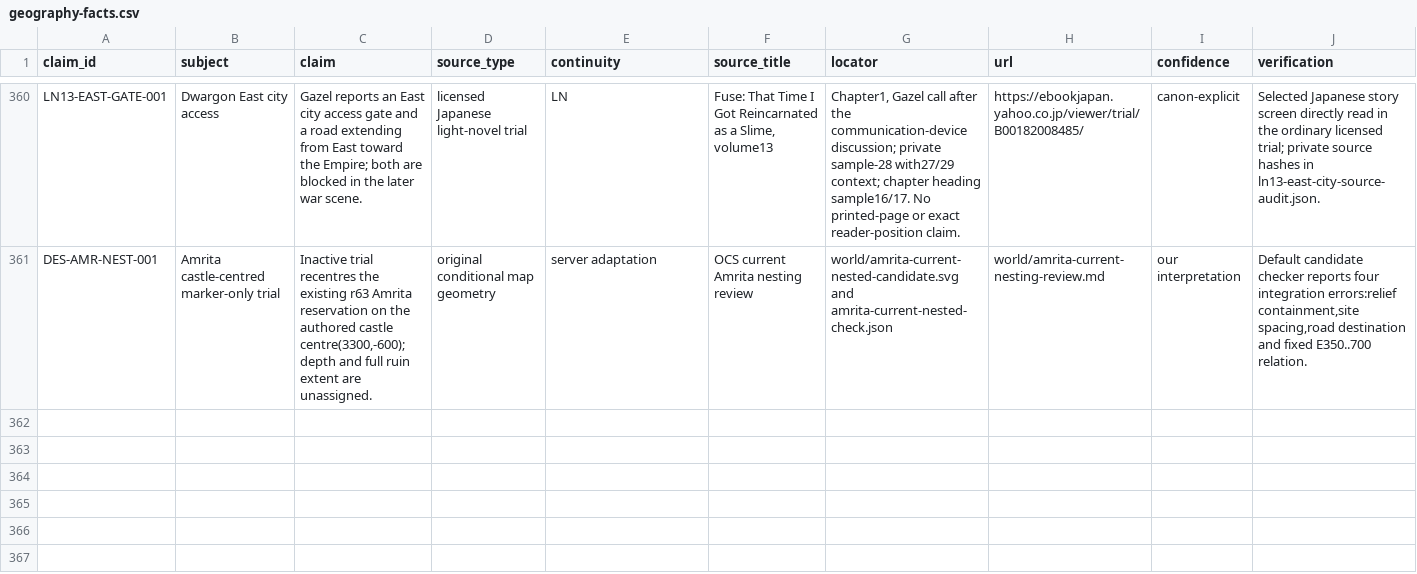
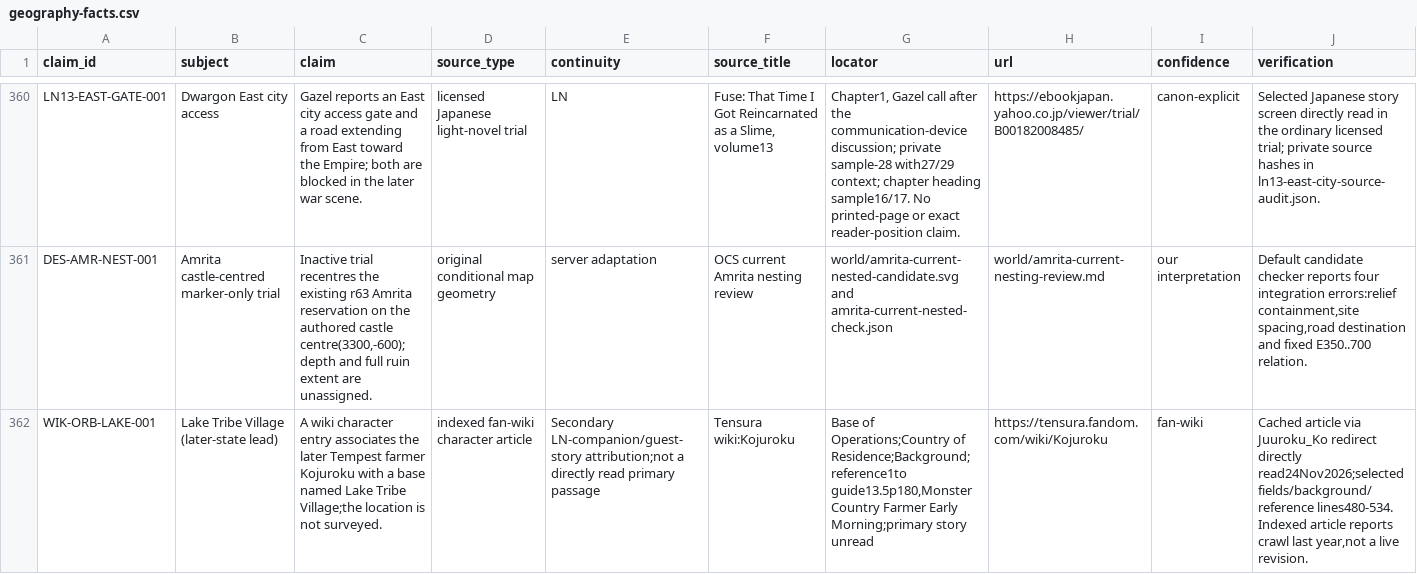
Before and after one commit to Yasuke2000/ocs-two-lives, a CSV file: docs/research/tensura-world-2026-11-19/geography-facts.csv, drawn as a sheet; only a part is shown, gaps mark what is left out; rows hold the shown columns only; the diff names each change by its address in the sheet, - before the commit and + after, or states it on an @@ line.

Commit message:
Record Orbic cached category and later village lead

```diff
--- a/docs/research/tensura-world-2026-11-19/geography-facts.csv
+++ b/docs/research/tensura-world-2026-11-19/geography-facts.csv
+row 362: WIK-ORB-LAKE-001 | Lake Tribe Village (later-state lead) | A wiki character entry associates the later Tempest farmer Kojuroku with a base named Lake Tribe Village;the location is not surveyed. | indexed fan-wiki character article | Secondary LN-companion/guest-story attribution;not a directly read primary passage | Tensura wiki:Kojuroku | Base of Operations;Country of Residence;Background;reference1to guide13.5p180,Monster Country Farmer Early Morning;primary story unread | https://tensura.fandom.com/wiki/Kojuroku | fan-wiki | Cached article via Juuroku_Ko redirect directly read24Nov2026;selected fields/background/reference lines480-534. Indexed article reports crawl last year,not a live revision.
```
Also changed, not shown: docs/research/tensura-world-2026-11-19/mainland-coverage-audit.csv, docs/research/tensura-world-2026-11-19/source-access.csv, 15 other files.
